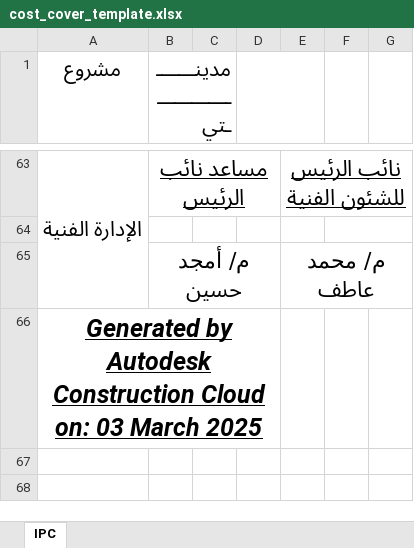
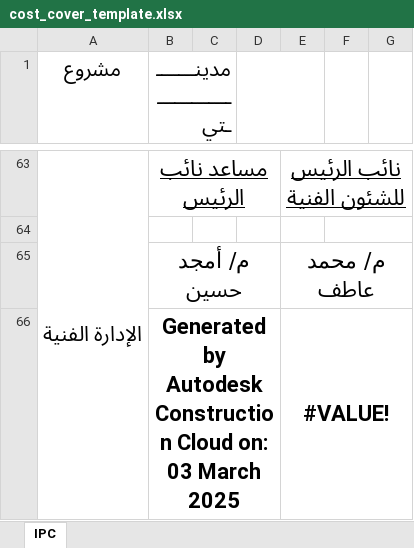
Before and after one commit to Adhamzineldin/PDF_Automater, an Excel workbook: templates/cost_cover_template.xlsx, sheet IPC, drawn as a sheet; only a part is shown, gaps mark what is left out; values as stored, in another font and other column widths than the file's, no borders; charts and pictures not drawn; removed rows and columns are numbered as before the commit, all else as after; the diff names each change by its address in the sheet, - before the commit and + after, or states it on an @@ line.

```diff
--- a/templates/cost_cover_template.xlsx (sheet IPC)
+++ b/templates/cost_cover_template.xlsx (sheet IPC)
-row 66: Generated by Autodesk Construction Cloud on: 03 March 2025
+row 66:  | Generated by Autodesk Construction Cloud on: 03 March 2025 |  |  | #VALUE!
```
Also changed, not shown: charts or pictures.
